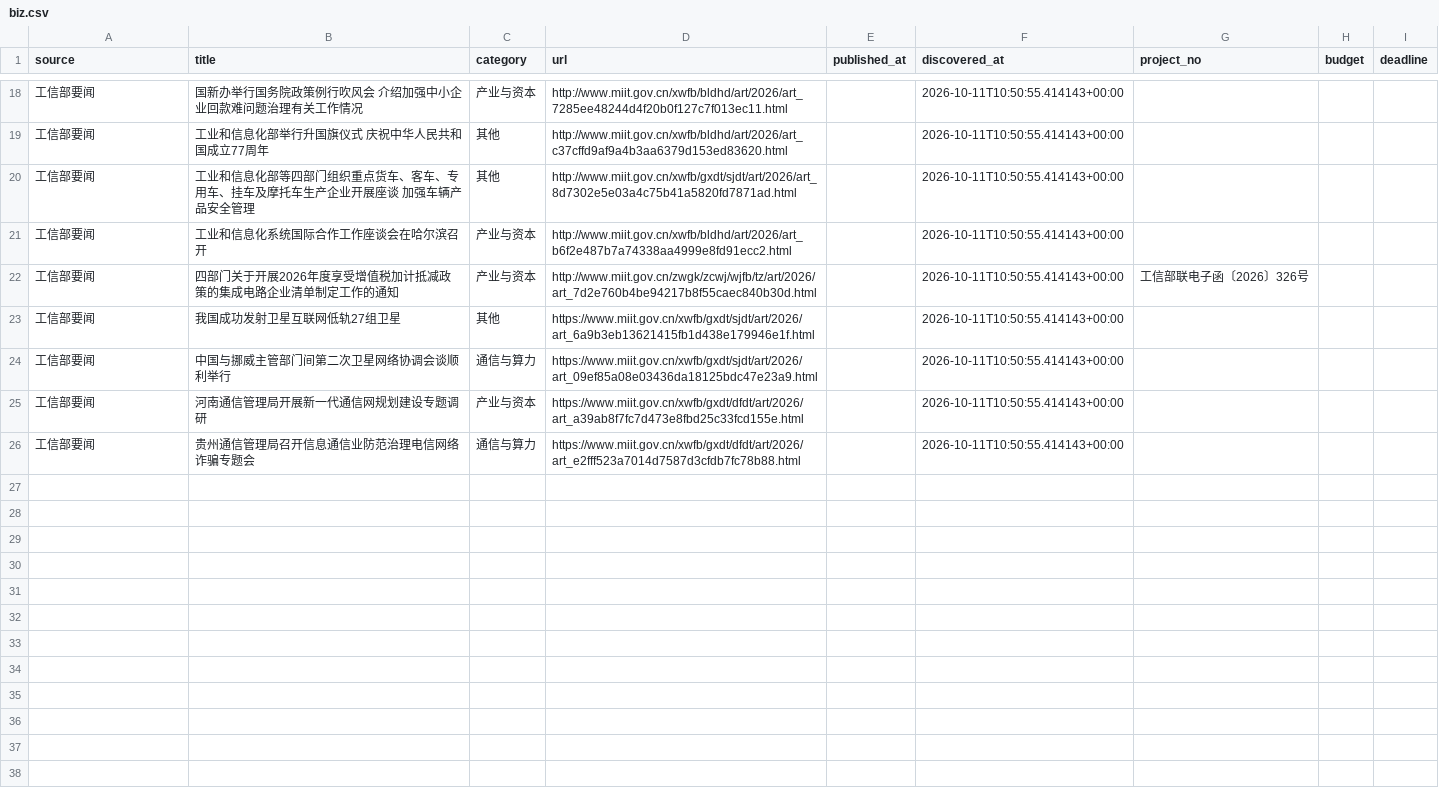
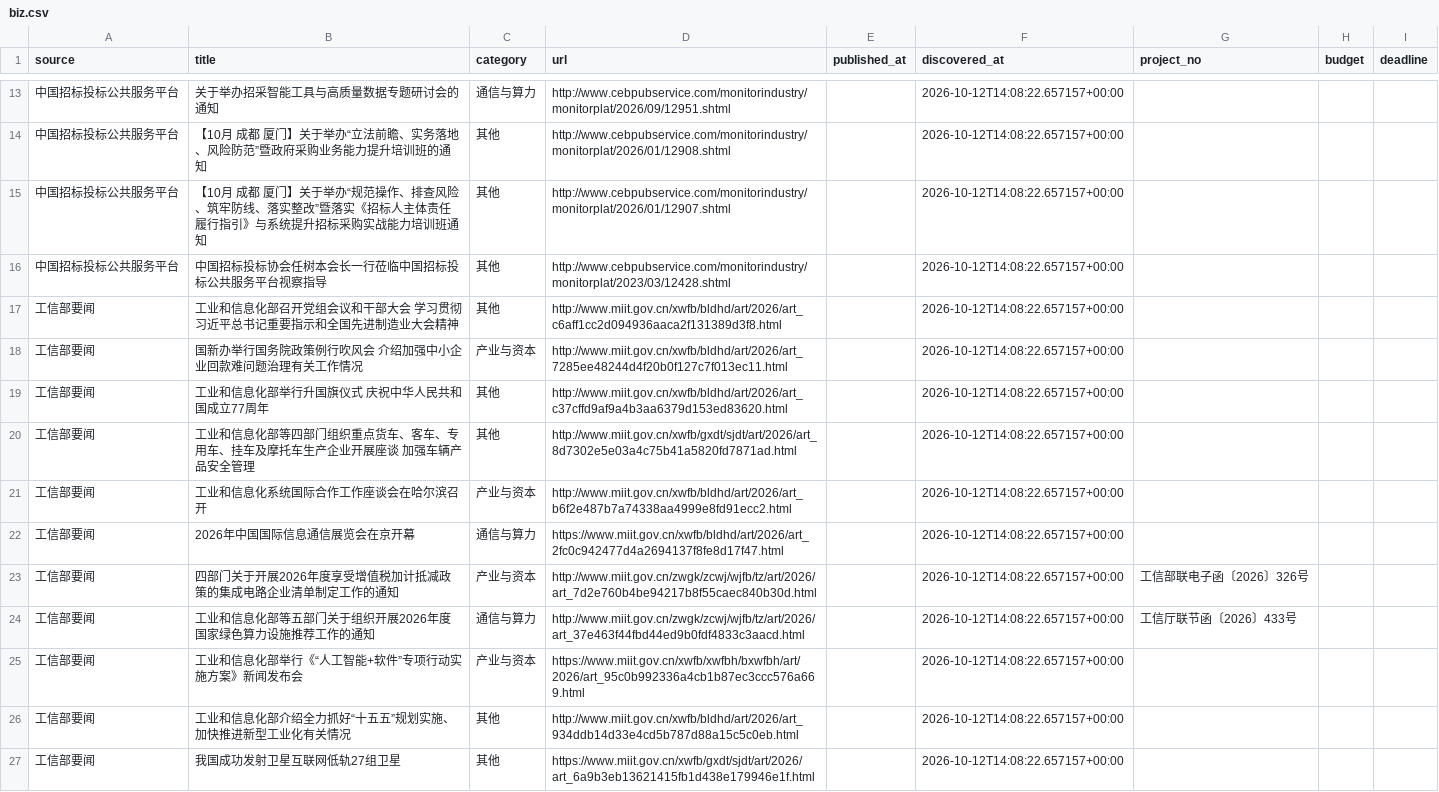
Before and after one commit to meat-daemon-404/pat-hot, a CSV file: data/biz.csv, drawn as a sheet; only a part is shown, gaps mark what is left out; the diff covers the shown part only.

Commit message:
chore: --rebuild 补齐 biz 与 openapi，使 origin/master 自洽
7afecf9 只重渲染了 dist/index.html，未重算 biz/openapi，导致
collect.py --rebuild 在干净检出上仍产生 6 文件改动（仓库不自洽）。
本次离线重算补齐：biz count 25→26（沿用磁盘数据），openapi 补记
兼容分类路由 /feed/category/{slug}.xml。不联网、generatedAt 不变。
契约自检通过。

```diff
--- a/data/biz.csv
+++ b/data/biz.csv
@@ -18,9 +13,15 @@
-工信部要闻,国新办举行国务院政策例行吹风会 介绍加强中小企业回款难问题治理有关工作情况,产业与资本,http://www.miit.gov.cn/xwfb/bldhd/art/2026/art_7285ee48244d4f20b0f127c7f013ec11.html,,2026-10-11T10:50:55.414143+00:00,,,
-工信部要闻,工业和信息化部举行升国旗仪式 庆祝中华人民共和国成立77周年,其他,http://www.miit.gov.cn/xwfb/bldhd/art/2026/art_c37cffd9af9a4b3aa6379d153ed83620.html,,2026-10-11T10:50:55.414143+00:00,,,
-工信部要闻,工业和信息化部等四部门组织重点货车、客车、专用车、挂车及摩托车生产企业开展座谈 加强车辆产品安全管理,其他,http://www.miit.gov.cn/xwfb/gxdt/sjdt/art/2026/art_8d7302e5e03a4c75b41a5820fd7871ad.html,,2026-10-11T10:50:55.414143+00:00,,,
-工信部要闻,工业和信息化系统国际合作工作座谈会在哈尔滨召开,产业与资本,http://www.miit.gov.cn/xwfb/bldhd/art/2026/art_b6f2e487b7a74338aa4999e8fd91ecc2.html,,2026-10-11T10:50:55.414143+00:00,,,
-工信部要闻,四部门关于开展2026年度享受增值税加计抵减政策的集成电路企业清单制定工作的通知,产业与资本,http://www.miit.gov.cn/zwgk/zcwj/wjfb/tz/art/2026/art_7d2e760b4be94217b8f55caec840b30d.html,,2026-10-11T10:50:55.414143+00:00,工信部联电子函〔2026〕326号,,
-工信部要闻,我国成功发射卫星互联网低轨27组卫星,其他,https://www.miit.gov.cn/xwfb/gxdt/sjdt/art/2026/art_6a9b3eb13621415fb1d438e179946e1f.html,,2026-10-11T10:50:55.414143+00:00,,,
-工信部要闻,中国与挪威主管部门间第二次卫星网络协调会谈顺利举行,通信与算力,https://www.miit.gov.cn/xwfb/gxdt/sjdt/art/2026/art_09ef85a08e03436da18125bdc47e23a9.html,,2026-10-11T10:50:55.414143+00:00,,,
-工信部要闻,河南通信管理局开展新一代通信网规划建设专题调研,产业与资本,https://www.miit.gov.cn/xwfb/gxdt/dfdt/art/2026/art_a39ab8f7fc7d473e8fbd25c33fcd155e.html,,2026-10-11T10:50:55.414143+00:00,,,
-工信部要闻,贵州通信管理局召开信息通信业防范治理电信网络诈骗专题会,通信与算力,https://www.miit.gov.cn/xwfb/gxdt/dfdt/art/2026/art_e2fff523a7014d7587d3cfdb7fc78b88.html,,2026-10-11T10:50:55.414143+00:00,,,
+中国招标投标公共服务平台,关于举办招采智能工具与高质量数据专题研讨会的通知,通信与算力,http://www.cebpubservice.com/monitorindustry/monitorplat/2026/09/12951.shtml,,2026-10-12T14:08:22.657157+00:00,,,
+中国招标投标公共服务平台,【10月 成都 厦门】关于举办“立法前瞻、实务落地、风险防范”暨政府采购业务能力提升培训班的通知,其他,http://www.cebpubservice.com/monitorindustry/monitorplat/2026/01/12908.shtml,,2026-10-12T14:08:22.657157+00:00,,,
+中国招标投标公共服务平台,【10月 成都 厦门】关于举办“规范操作、排查风险、筑牢防线、落实整改”暨落实《招标人主体责任履行指引》与系统提升招标采购实战能力培训班通知,其他,http://www.cebpubservice.com/monitorindustry/monitorplat/2026/01/12907.shtml,,2026-10-12T14:08:22.657157+00:00,,,
+中国招标投标公共服务平台,中国招标投标协会任树本会长一行莅临中国招标投标公共服务平台视察指导,其他,http://www.cebpubservice.com/monitorindustry/monitorplat/2023/03/12428.shtml,,2026-10-12T14:08:22.657157+00:00,,,
+工信部要闻,工业和信息化部召开党组会议和干部大会 学习贯彻习近平总书记重要指示和全国先进制造业大会精神,其他,http://www.miit.gov.cn/xwfb/bldhd/art/2026/art_c6aff1cc2d094936aaca2f131389d3f8.html,,2026-10-12T14:08:22.657157+00:00,,,
+工信部要闻,国新办举行国务院政策例行吹风会 介绍加强中小企业回款难问题治理有关工作情况,产业与资本,http://www.miit.gov.cn/xwfb/bldhd/art/2026/art_7285ee48244d4f20b0f127c7f013ec11.html,,2026-10-12T14:08:22.657157+00:00,,,
+工信部要闻,工业和信息化部举行升国旗仪式 庆祝中华人民共和国成立77周年,其他,http://www.miit.gov.cn/xwfb/bldhd/art/2026/art_c37cffd9af9a4b3aa6379d153ed83620.html,,2026-10-12T14:08:22.657157+00:00,,,
+工信部要闻,工业和信息化部等四部门组织重点货车、客车、专用车、挂车及摩托车生产企业开展座谈 加强车辆产品安全管理,其他,http://www.miit.gov.cn/xwfb/gxdt/sjdt/art/2026/art_8d7302e5e03a4c75b41a5820fd7871ad.html,,2026-10-12T14:08:22.657157+00:00,,,
+工信部要闻,工业和信息化系统国际合作工作座谈会在哈尔滨召开,产业与资本,http://www.miit.gov.cn/xwfb/bldhd/art/2026/art_b6f2e487b7a74338aa4999e8fd91ecc2.html,,2026-10-12T14:08:22.657157+00:00,,,
+工信部要闻,2026年中国国际信息通信展览会在京开幕,通信与算力,https://www.miit.gov.cn/xwfb/bldhd/art/2026/art_2fc0c942477d4a2694137f8fe8d17f47.html,,2026-10-12T14:08:22.657157+00:00,,,
+工信部要闻,四部门关于开展2026年度享受增值税加计抵减政策的集成电路企业清单制定工作的通知,产业与资本,http://www.miit.gov.cn/zwgk/zcwj/wjfb/tz/art/2026/art_7d2e760b4be94217b8f55caec840b30d.html,,2026-10-12T14:08:22.657157+00:00,工信部联电子函〔2026〕326号,,
+工信部要闻,工业和信息化部等五部门关于组织开展2026年度国家绿色算力设施推荐工作的通知,通信与算力,http://www.miit.gov.cn/zwgk/zcwj/wjfb/tz/art/2026/art_37e463f44fbd44ed9b0fdf4833c3aacd.html,,2026-10-12T14:08:22.657157+00:00,工信厅联节函〔2026〕433号,,
+工信部要闻,工业和信息化部举行《“人工智能+软件”专项行动实施方案》新闻发布会,产业与资本,https://www.miit.gov.cn/xwfb/xwfbh/bxwfbh/art/2026/art_95c0b992336a4cb1b87ec3ccc576a669.html,,2026-10-12T14:08:22.657157+00:00,,,
+工信部要闻,工业和信息化部介绍全力抓好“十五五”规划实施、加快推进新型工业化有关情况,其他,http://www.miit.gov.cn/xwfb/bldhd/art/2026/art_934ddb14d33e4cd5b787d88a15c5c0eb.html,,2026-10-12T14:08:22.657157+00:00,,,
+工信部要闻,我国成功发射卫星互联网低轨27组卫星,其他,https://www.miit.gov.cn/xwfb/gxdt/sjdt/art/2026/art_6a9b3eb13621415fb1d438e179946e1f.html,,2026-10-12T14:08:22.657157+00:00,,,
```
Also changed, not shown: 2 added rows, 7 removed rows and 9 edited cells elsewhere in this file, dist/data/biz.csv, 4 other files.
